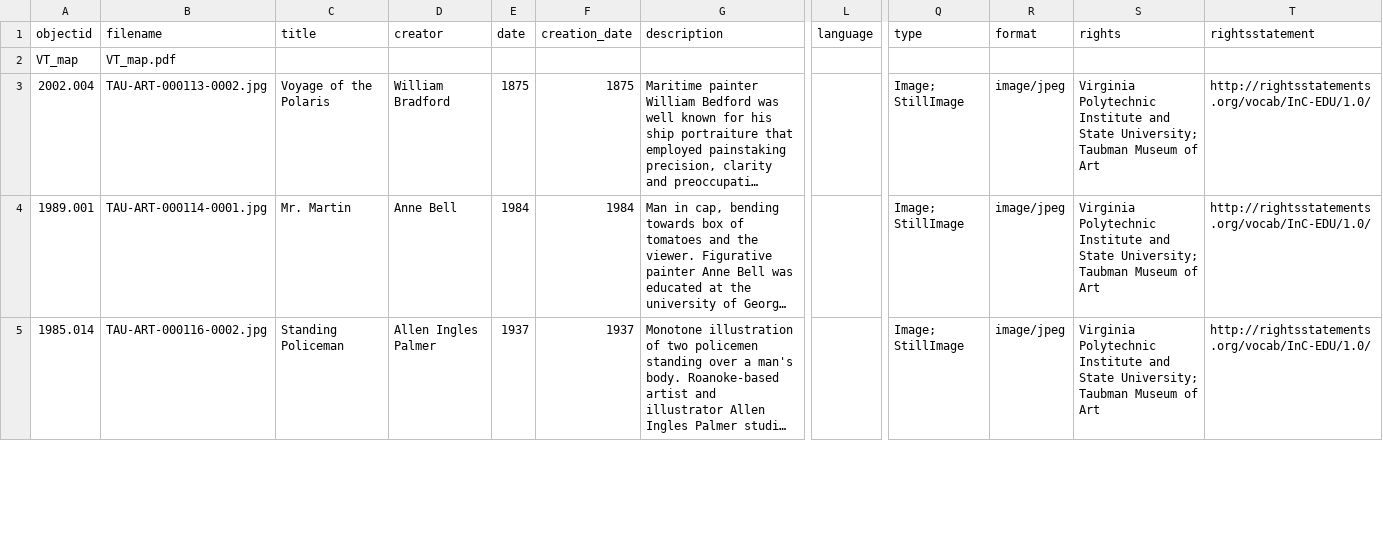
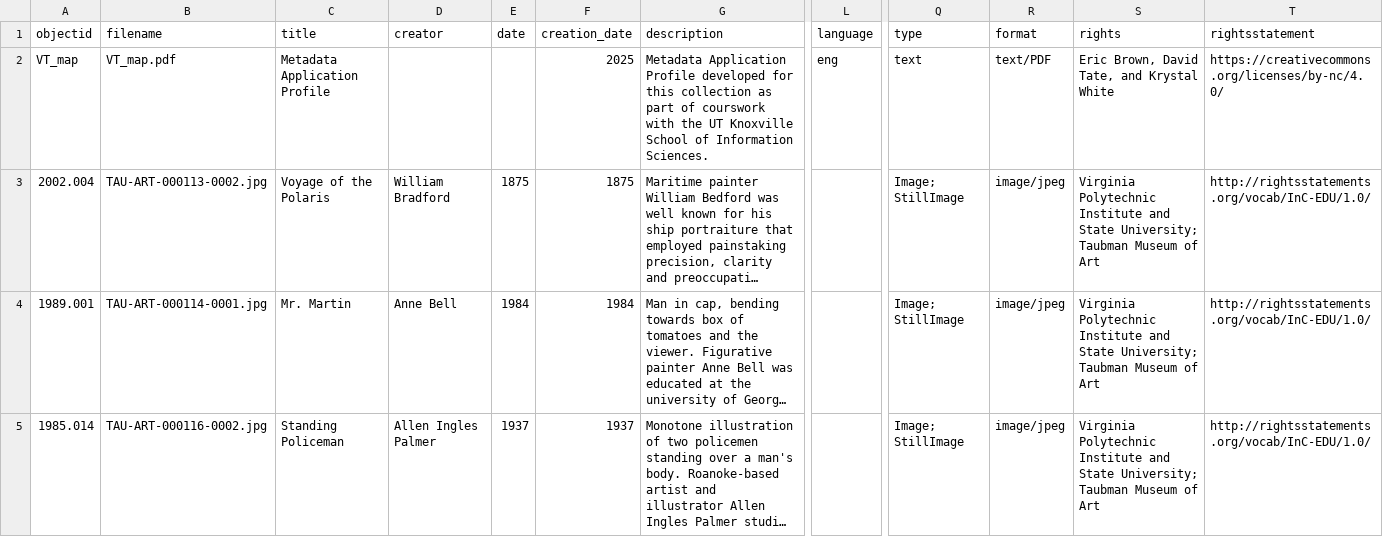
Before and after one commit to stargazer5585/VirtualDiscovery, a CSV file: _data/VT_metadata.csv, drawn as a sheet; only a part is shown, gaps mark what is left out; long unchanged cells end in …; the diff names each change by its address in the sheet, - before the commit and + after, or states it on an @@ line.

Commit message:
Add files via upload

```diff
--- a/_data/VT_metadata.csv
+++ b/_data/VT_metadata.csv
-C2 (title): (empty)
+C2 (title): Metadata Application Profile
-F2 (creation_date): (empty)
+F2 (creation_date): 2025
-G2 (description): (empty)
+G2 (description): Metadata Application Profile developed for this collection as part of courswork with the UT Knoxville School of Information Sciences.
-L2 (language): (empty)
+L2 (language): eng
-Q2 (type): (empty)
+Q2 (type): text
-R2 (format): (empty)
+R2 (format): text/PDF
-S2 (rights): (empty)
+S2 (rights): Eric Brown, David Tate, and Krystal White
-T2 (rightsstatement): (empty)
+T2 (rightsstatement): https://creativecommons.org/licenses/by-nc/4.0/
```
